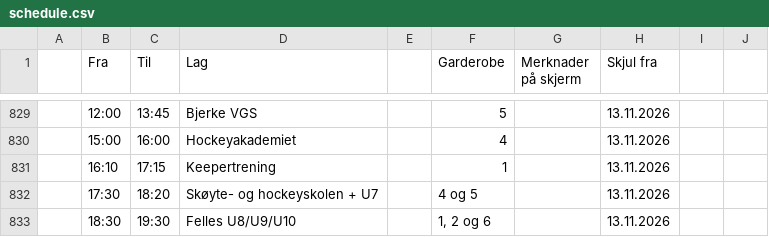
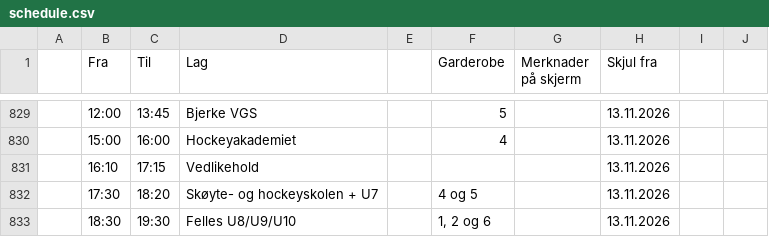
Before and after one commit to rislerasle1/resultater, a CSV file: data/schedule.csv, drawn as a sheet; only a part is shown, gaps mark what is left out; the diff names each change by its address in the sheet, - before the commit and + after, or states it on an @@ line.

Commit message:
Oppdater istider (2026-11-12 16:56 UTC)

```diff
--- a/data/schedule.csv
+++ b/data/schedule.csv
-D831 (Lag): Keepertrening
+D831 (Lag): Vedlikehold
-F831 (Garderobe): 1
+F831 (Garderobe): (empty)
```
